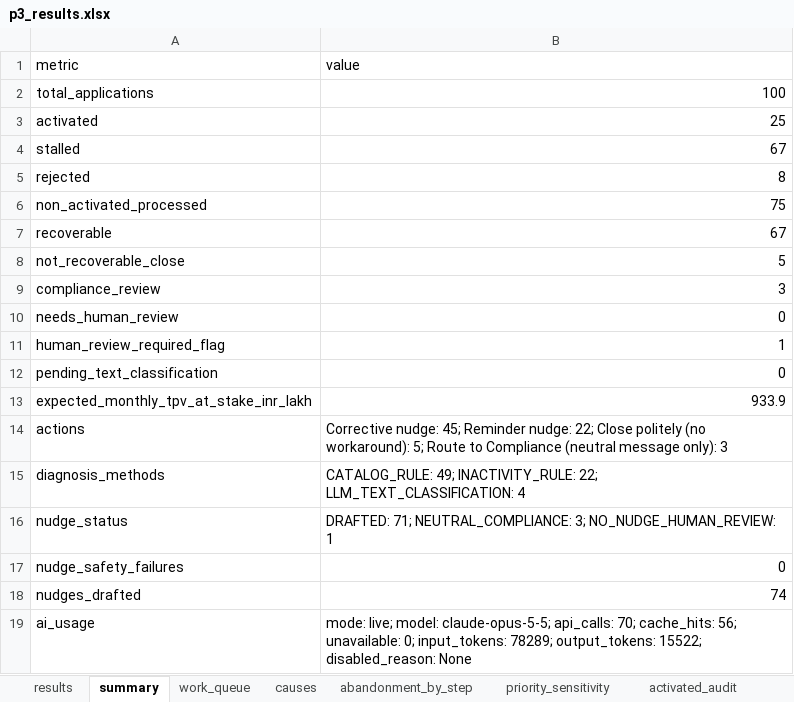
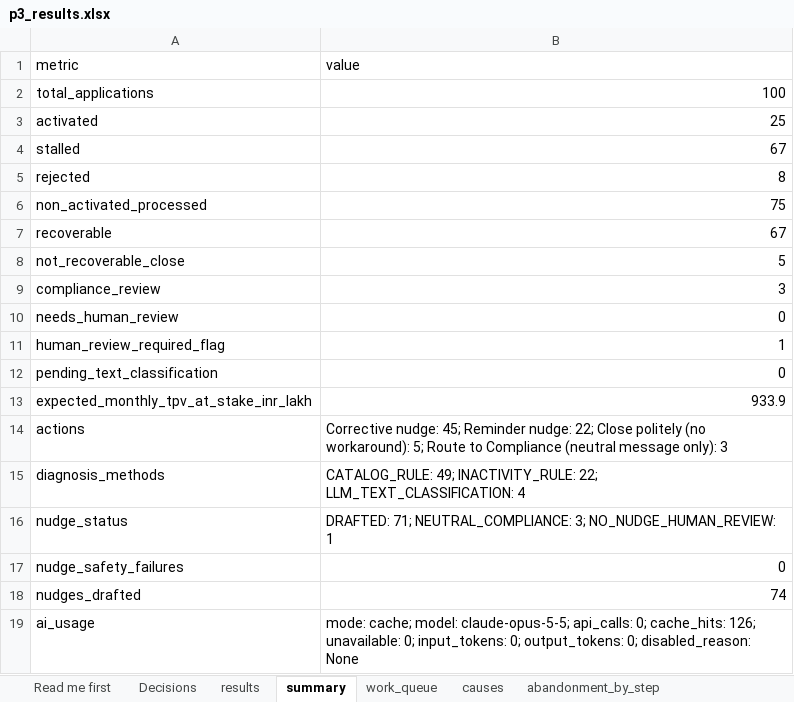
Before and after one commit to apoorvsharma1501-max/merchant-activation-recovery-copilot, an Excel workbook: outputs/p3_results.xlsx, sheet summary, drawn as a sheet; values as stored, in another font and other column widths than the file's, no borders; the diff names each change by its address in the sheet, - before the commit and + after, or states it on an @@ line.

```diff
--- a/outputs/p3_results.xlsx (sheet summary)
+++ b/outputs/p3_results.xlsx (sheet summary)
+sheet tab: Read me first
+sheet tab: Decisions
-B19 (value): mode: live; model: claude-opus-5-5; api_calls: 70; cache_hits: 56; unavailable: 0; input_tokens: 78289; output_tokens: 15522; disabled_reason: None
+B19 (value): mode: cache; model: claude-opus-5-5; api_calls: 0; cache_hits: 126; unavailable: 0; input_tokens: 0; output_tokens: 0; disabled_reason: None
```
Also changed, not shown: sheet results, 8 other files.
